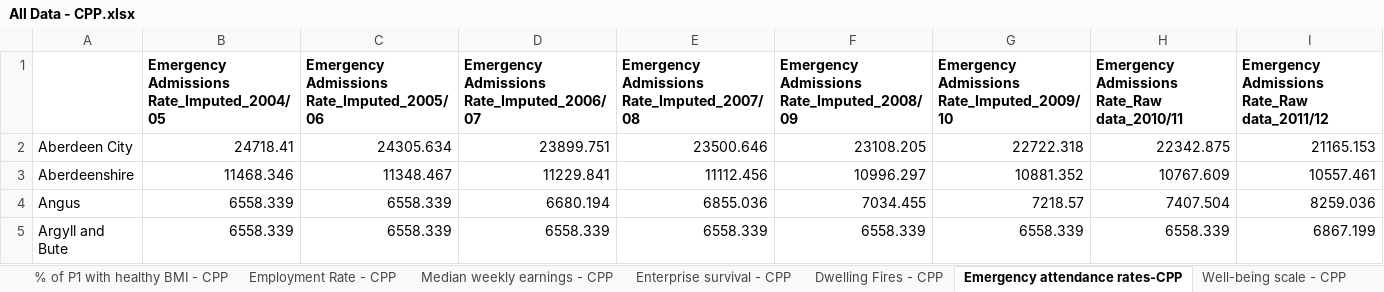
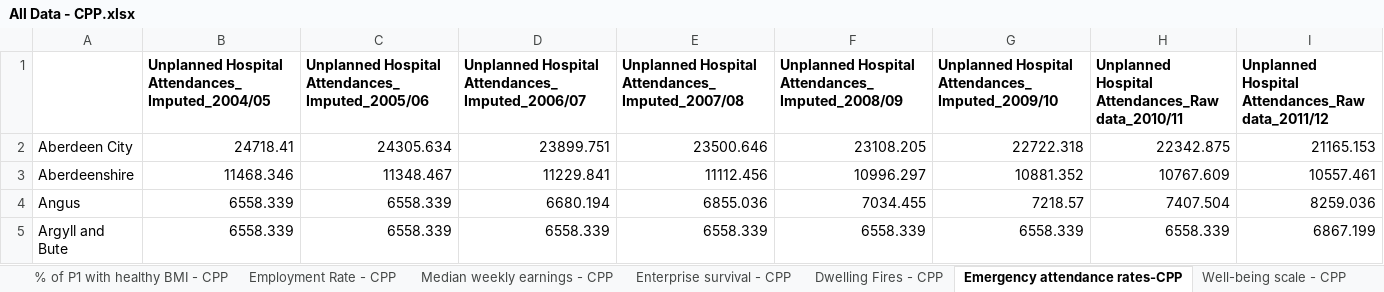
Before and after one commit to Improvement-Service/CommunityPlanningOutcomesProfiler, an Excel workbook: All Data - CPP.xlsx, sheet Emergency attendance rates-CPP, drawn as a sheet; only a part is shown; values as stored, in another font and other column widths than the file's, no borders; removed rows and columns are numbered as before the commit, all else as after; rows hold the shown columns only; the diff names each change by its address in the sheet, - before the commit and + after, or states it on an @@ line.

Commit message:
cleaned data and added global

```diff
--- a/All Data - CPP.xlsx (sheet Emergency attendance rates-CPP)
+++ b/All Data - CPP.xlsx (sheet Emergency attendance rates-CPP)
-row 1:  | Emergency Admissions Rate_Imputed_2004/05 | Emergency Admissions Rate_Imputed_2005/06 | Emergency Admissions Rate_Imputed_2006/07 | Emergency Admissions Rate_Imputed_2007/08 | Emergency Admissions Rate_Imputed_2008/09 | Emergency Admissions Rate_Imputed_2009/10 | Emergency Admissions Rate_Raw data_2010/11 | Emergency Admissions Rate_Raw data_2011/12
+row 1:  | Unplanned Hospital Attendances_Imputed_2004/05 | Unplanned Hospital Attendances_Imputed_2005/06 | Unplanned Hospital Attendances_Imputed_2006/07 | Unplanned Hospital Attendances_Imputed_2007/08 | Unplanned Hospital Attendances_Imputed_2008/09 | Unplanned Hospital Attendances_Imputed_2009/10 | Unplanned Hospital Attendances_Raw data_2010/11 | Unplanned Hospital Attendances_Raw data_2011/12
```
Also changed, not shown: sheet Emergency hos (65+) - CPP, sheet S4 Average Tariff Score - CPP, sheet Fragility - CPP, sheet Depopulation - CPP, sheet Chi Pov - CPP, sheet Mortality - CPP, 7 more sheets, 5 other files.
